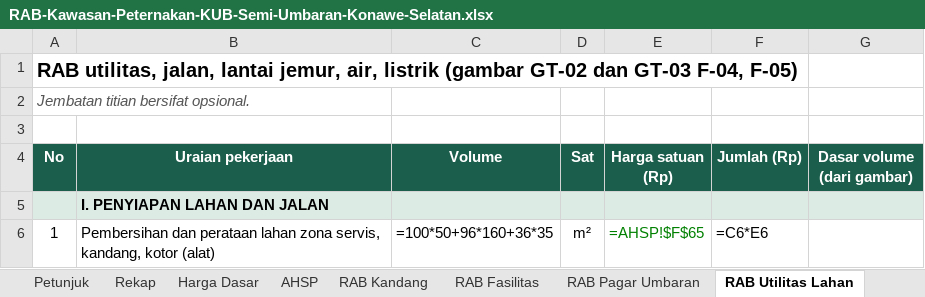
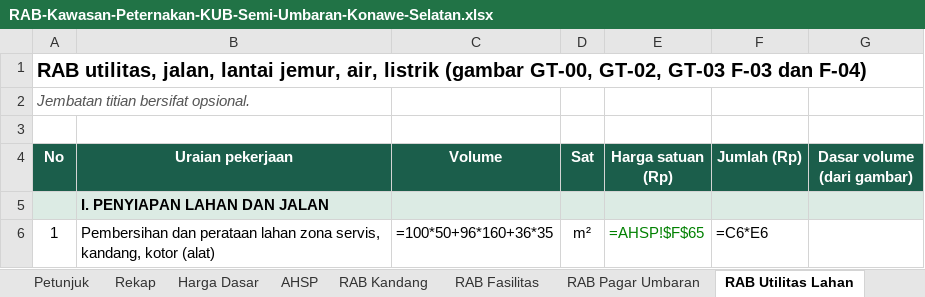
Before and after one commit to segitigatamborapt-glitch/agent-visibility-template, an Excel workbook: desain-konstruksi/RAB-Kawasan-Peternakan-KUB-Semi-Umbaran-Konawe-Selatan.xlsx, sheet RAB Utilitas Lahan, drawn as a sheet; only a part is shown; values as stored, in another font and other column widths than the file's, no borders; formulas without a stored value are shown as written; the diff names each change by its address in the sheet, - before the commit and + after, or states it on an @@ line.

```diff
--- a/desain-konstruksi/RAB-Kawasan-Peternakan-KUB-Semi-Umbaran-Konawe-Selatan.xlsx (sheet RAB Utilitas Lahan)
+++ b/desain-konstruksi/RAB-Kawasan-Peternakan-KUB-Semi-Umbaran-Konawe-Selatan.xlsx (sheet RAB Utilitas Lahan)
-A1 (No): …listrik (gambar GT-02 dan GT-03 F-04, F-05)
+A1 (No): …listrik (gambar GT-00, GT-02, GT-03 F-03 dan F-04)
```
Also changed, not shown: sheet RAB Fasilitas, sheet Rekap, 18 other files.
